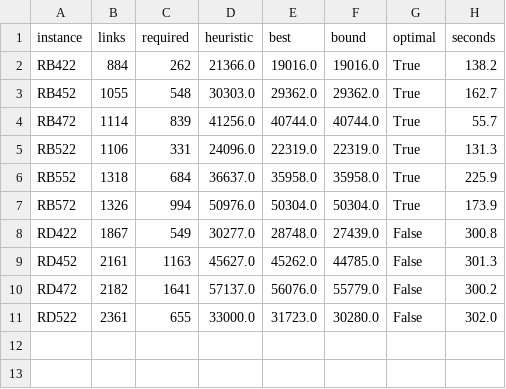
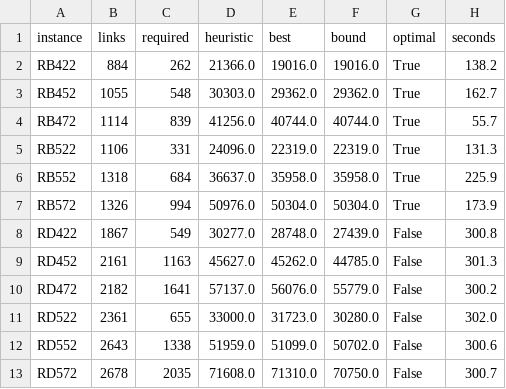
Before and after one commit to miquelmp/chinese-postman-problem, a CSV file: results/rural_mixed_long.csv, drawn as a sheet; the diff names each change by its address in the sheet, - before the commit and + after, or states it on an @@ line.

```diff
--- a/results/rural_mixed_long.csv
+++ b/results/rural_mixed_long.csv
+row 12: RD552 | 2643 | 1338 | 51959.0 | 51099.0 | 50702.0 | False | 300.6
+row 13: RD572 | 2678 | 2035 | 71608.0 | 71310.0 | 70750.0 | False | 300.7
```
Also changed, not shown: results/rural_general.csv, 1 other file.
